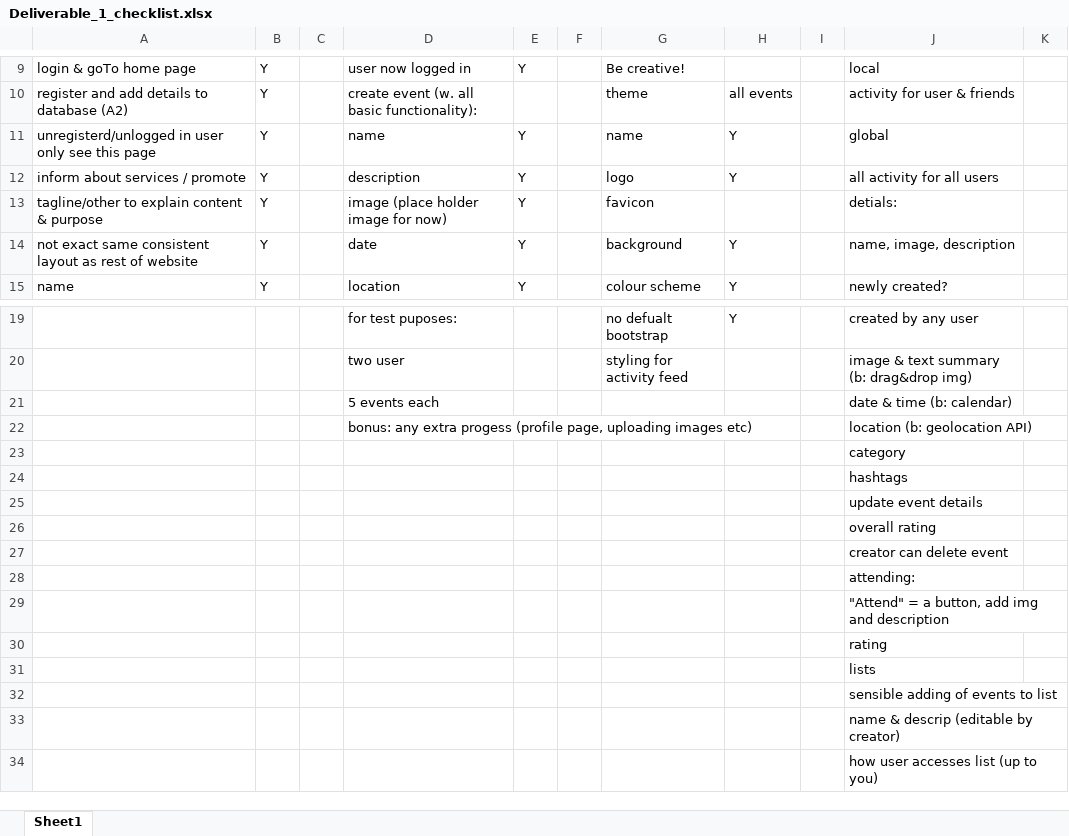
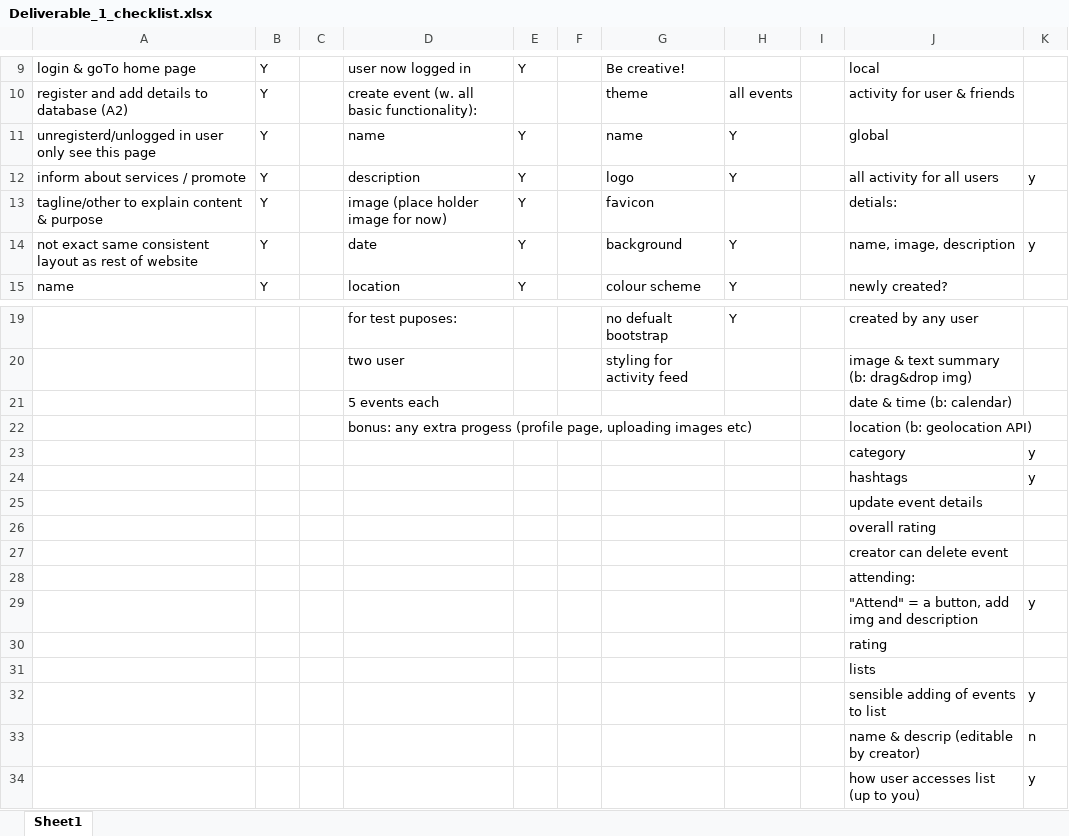
Before and after one commit to CarlDeWitt/Tuks2022, an Excel workbook: IMY220/Project/Deliverable_1_checklist.xlsx, sheet Sheet1, drawn as a sheet; only a part is shown, gaps mark what is left out; values as stored, in another font and other column widths than the file's, no borders; the diff names each change by its address in the sheet, - before the commit and + after, or states it on an @@ line.

```diff
--- a/IMY220/Project/Deliverable_1_checklist.xlsx (sheet Sheet1)
+++ b/IMY220/Project/Deliverable_1_checklist.xlsx (sheet Sheet1)
-K12: (empty)
+K12: y
-K14: (empty)
+K14: y
-K23:K24: (empty)
+K23:K24: y
-K29: (empty)
+K29: y
-K32: (empty)
+K32: y
-K33: (empty)
+K33: n
-K34: (empty)
+K34: y
```
Also changed, not shown: 28 other files.
